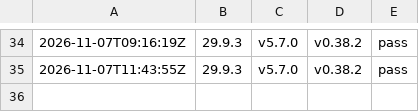
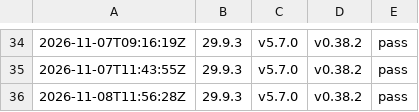
Before and after one commit to cyphher/docker-coreelec-modern, a CSV file: history.csv, drawn as a sheet; only a part is shown, gaps mark what is left out.

```diff
--- a/history.csv
+++ b/history.csv
@@ -35 +35,2 @@
 "2026-11-07T11:43:55Z","29.9.3","v5.7.0","v0.38.2","pass"
+"2026-11-08T11:56:28Z","29.9.3","v5.7.0","v0.38.2","pass"
```
Also changed, not shown: 2 other files.
